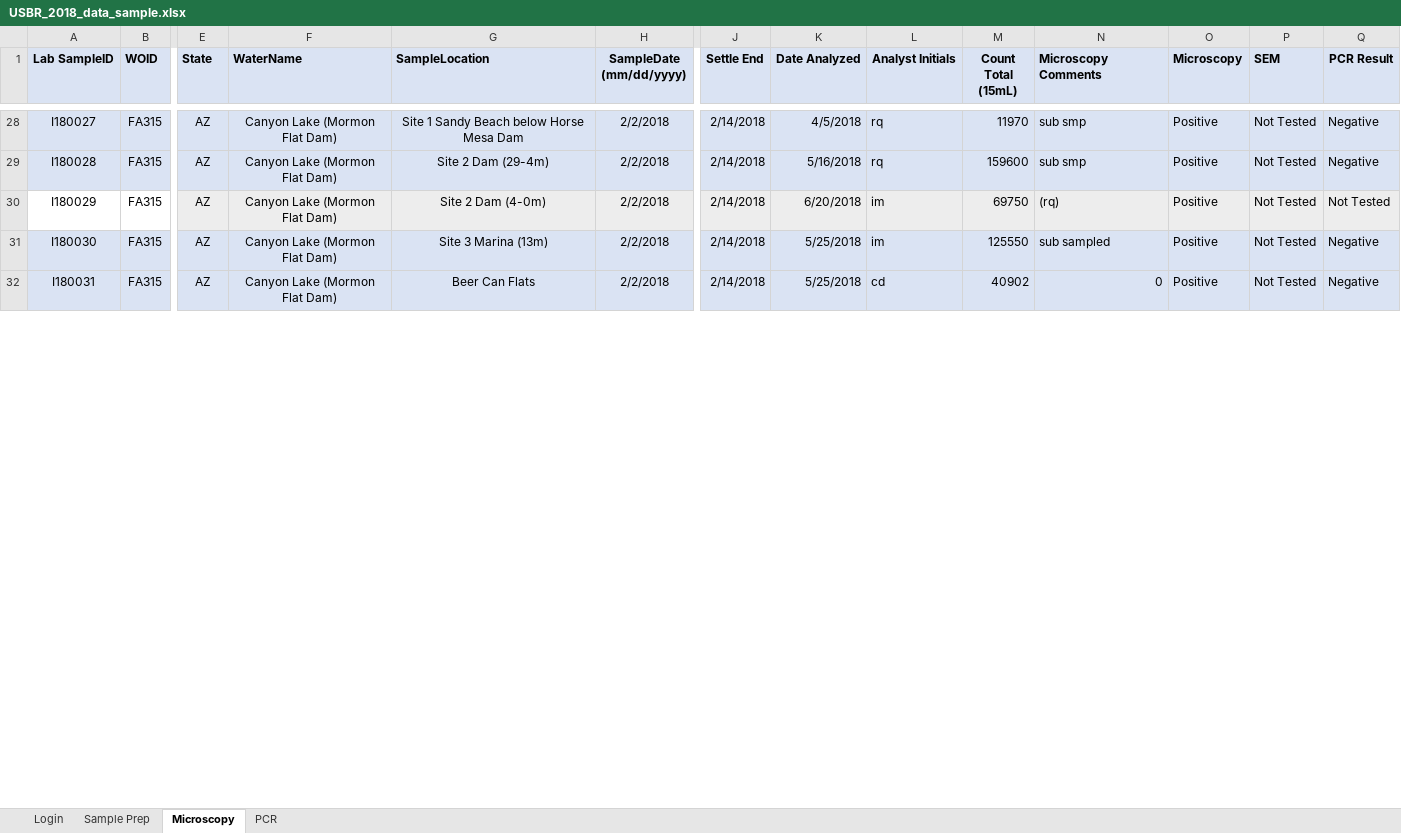
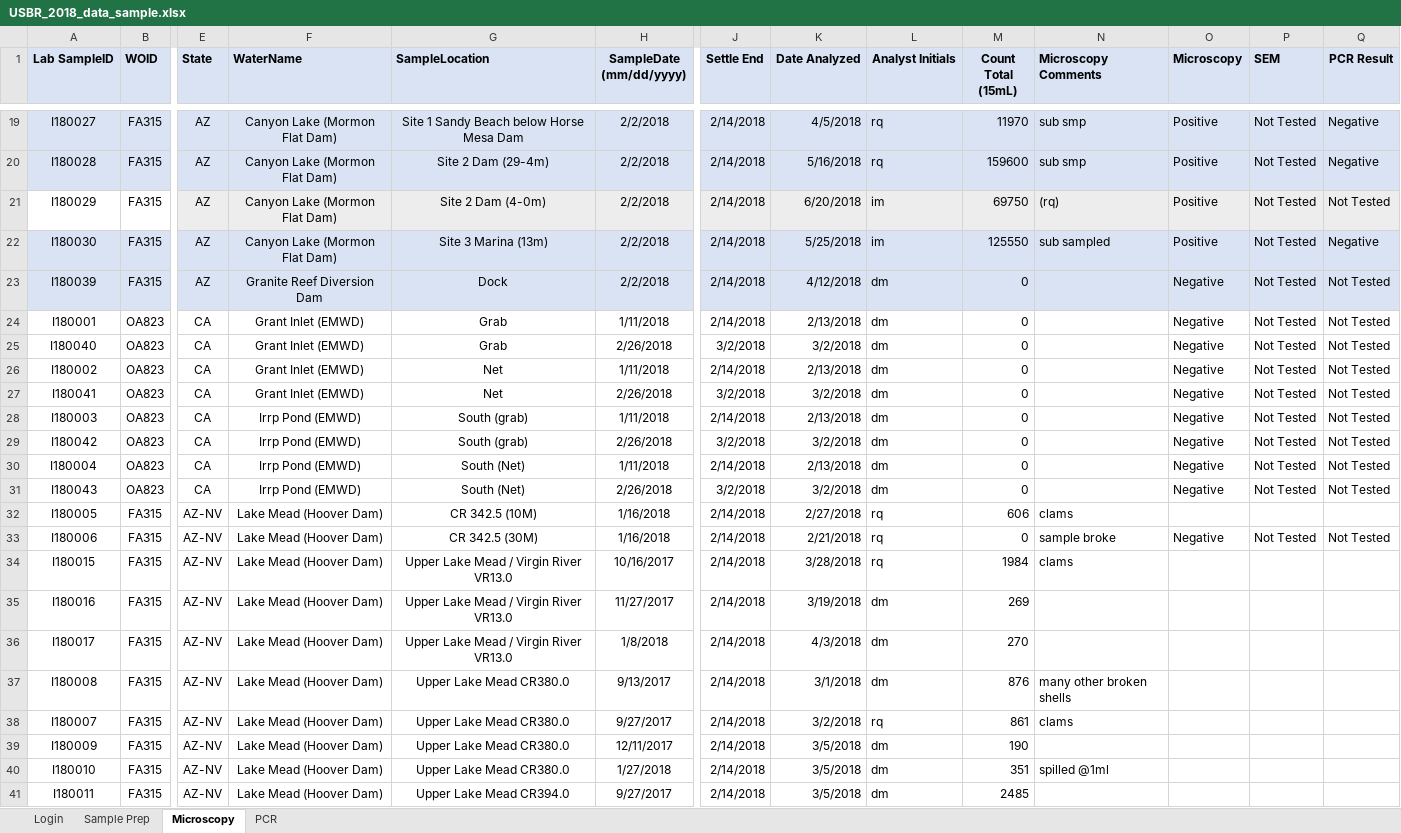
Before and after one commit to meaghanwinder/Writing-Project, an Excel workbook: USBR_2018_data_sample.xlsx, sheet Microscopy, drawn as a sheet; only a part is shown, gaps mark what is left out; values as stored, in another font and other column widths than the file's, no borders; addresses are those after the commit; rows hold the shown columns only; the diff covers the shown part only; the diff names each change by its address in the sheet, - before the commit and + after, or states it on an @@ line.

```diff
--- a/USBR_2018_data_sample.xlsx (sheet Microscopy)
+++ b/USBR_2018_data_sample.xlsx (sheet Microscopy)
-A23 (Lab SampleID): I180031
+A23 (Lab SampleID): I180039
-F23 (WaterName): Canyon Lake (Mormon Flat Dam)
+F23 (WaterName): Granite Reef Diversion Dam
-G23 (SampleLocation): Beer Can Flats
+G23 (SampleLocation): Dock
-K23 (Date Analyzed): 5/25/2018
+K23 (Date Analyzed): 4/12/2018
-L23 (Analyst Initials): cd
+L23 (Analyst Initials): dm
-M23 (Count Total (15mL)): 40902
+M23 (Count Total (15mL)): 0
-N23 (Microscopy Comments): 0
+N23 (Microscopy Comments): (empty)
-O23 (Microscopy): Positive
+O23 (Microscopy): Negative
-Q23 (PCR Result): Negative
+Q23 (PCR Result): Not Tested
+row 24: I180001 | OA823 | CA | Grant Inlet (EMWD) | Grab | 1/11/2018 | 2/14/2018 | 2/13/2018 | dm | 0 |  | Negative | Not Tested | Not Tested
+row 25: I180040 | OA823 | CA | Grant Inlet (EMWD) | Grab | 2/26/2018 | 3/2/2018 | 3/2/2018 | dm | 0 |  | Negative | Not Tested | Not Tested
+row 26: I180002 | OA823 | CA | Grant Inlet (EMWD) | Net | 1/11/2018 | 2/14/2018 | 2/13/2018 | dm | 0 |  | Negative | Not Tested | Not Tested
+row 27: I180041 | OA823 | CA | Grant Inlet (EMWD) | Net | 2/26/2018 | 3/2/2018 | 3/2/2018 | dm | 0 |  | Negative | Not Tested | Not Tested
+row 28: I180003 | OA823 | CA | Irrp Pond (EMWD) | South (grab) | 1/11/2018 | 2/14/2018 | 2/13/2018 | dm | 0 |  | Negative | Not Tested | Not Tested
+row 29: I180042 | OA823 | CA | Irrp Pond (EMWD) | South (grab) | 2/26/2018 | 3/2/2018 | 3/2/2018 | dm | 0 |  | Negative | Not Tested | Not Tested
+row 30: I180004 | OA823 | CA | Irrp Pond (EMWD) | South (Net) | 1/11/2018 | 2/14/2018 | 2/13/2018 | dm | 0 |  | Negative | Not Tested | Not Tested
+row 31: I180043 | OA823 | CA | Irrp Pond (EMWD) | South (Net) | 2/26/2018 | 3/2/2018 | 3/2/2018 | dm | 0 |  | Negative | Not Tested | Not Tested
@@ row 6 moved to row 32: I180005 @@
@@ row 7 moved to row 33: I180006 @@
@@ row 16 moved to row 34: I180015 @@
+row 35: I180016 | FA315 | AZ-NV | Lake Mead (Hoover Dam) | Upper Lake Mead / Virgin River VR13.0 | 11/27/2017 | 2/14/2018 | 3/19/2018 | dm | 269
+row 36: I180017 | FA315 | AZ-NV | Lake Mead (Hoover Dam) | Upper Lake Mead / Virgin River VR13.0 | 1/8/2018 | 2/14/2018 | 4/3/2018 | dm | 270
@@ row 9 moved to row 37: I180008 @@
@@ row 8 moved to row 38: I180007 @@
+row 39: I180009 | FA315 | AZ-NV | Lake Mead (Hoover Dam) | Upper Lake Mead CR380.0 | 12/11/2017 | 2/14/2018 | 3/5/2018 | dm | 190
@@ row 11 moved to row 40: I180010 @@
+row 41: I180011 | FA315 | AZ-NV | Lake Mead (Hoover Dam) | Upper Lake Mead CR394.0 | 9/27/2017 | 2/14/2018 | 3/5/2018 | dm | 2485
```
Also changed, not shown: 7 added rows, 19 removed rows, 5 moved rows and 4 edited cells elsewhere in this sheet, formulas that keep their value, 11 other files.
